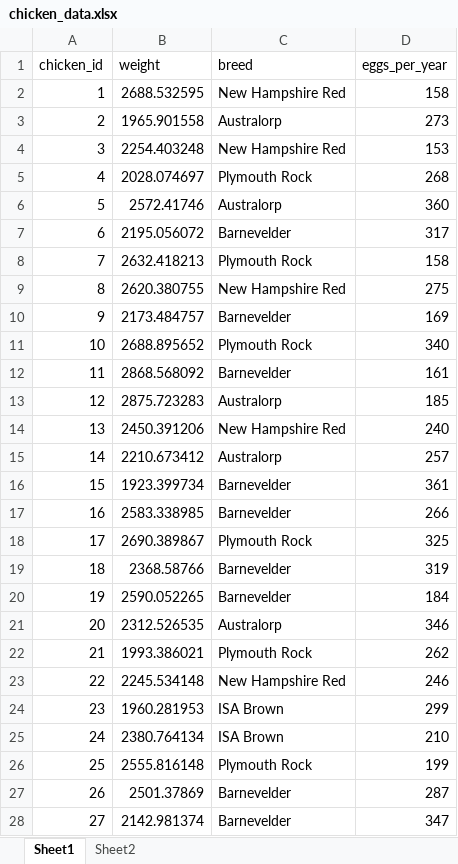
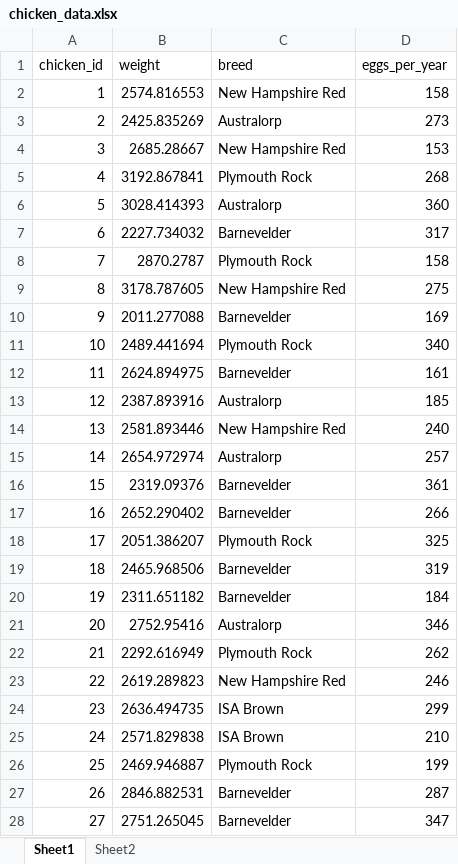
Before and after one commit to sivanujan-selvarajah/scientific_programming, an Excel workbook: Week_02/exercises/chicken_data.xlsx, sheet Sheet1, drawn as a sheet; only a part is shown; values as stored, in another font and other column widths than the file's, no borders; charts and pictures and table styles not drawn; the diff covers the shown part only; the diff names each change by its address in the sheet, - before the commit and + after, or states it on an @@ line.

```diff
--- a/Week_02/exercises/chicken_data.xlsx (sheet Sheet1)
+++ b/Week_02/exercises/chicken_data.xlsx (sheet Sheet1)
-B2 (weight): 2688.532595
+B2 (weight): 2574.816553
-B3 (weight): 1965.901558
+B3 (weight): 2425.835269
-B4 (weight): 2254.403248
+B4 (weight): 2685.28667
-B5 (weight): 2028.074697
+B5 (weight): 3192.867841
-B6 (weight): 2572.41746
+B6 (weight): 3028.414393
-B7 (weight): 2195.056072
+B7 (weight): 2227.734032
-B8 (weight): 2632.418213
+B8 (weight): 2870.2787
-B9 (weight): 2620.380755
+B9 (weight): 3178.787605
-B10 (weight): 2173.484757
+B10 (weight): 2011.277088
-B11 (weight): 2688.895652
+B11 (weight): 2489.441694
-B12 (weight): 2868.568092
+B12 (weight): 2624.894975
-B13 (weight): 2875.723283
+B13 (weight): 2387.893916
-B14 (weight): 2450.391206
+B14 (weight): 2581.893446
-B15 (weight): 2210.673412
+B15 (weight): 2654.972974
-B16 (weight): 1923.399734
+B16 (weight): 2319.09376
-B17 (weight): 2583.338985
+B17 (weight): 2652.290402
-B18 (weight): 2690.389867
+B18 (weight): 2051.386207
-B19 (weight): 2368.58766
+B19 (weight): 2465.968506
-B20 (weight): 2590.052265
+B20 (weight): 2311.651182
-B21 (weight): 2312.526535
+B21 (weight): 2752.95416
-B22 (weight): 1993.386021
+B22 (weight): 2292.616949
-B23 (weight): 2245.534148
+B23 (weight): 2619.289823
-B24 (weight): 1960.281953
+B24 (weight): 2636.494735
-B25 (weight): 2380.764134
+B25 (weight): 2571.829838
-B26 (weight): 2555.816148
+B26 (weight): 2469.946887
-B27 (weight): 2501.37869
+B27 (weight): 2846.882531
-B28 (weight): 2142.981374
+B28 (weight): 2751.265045
```
Also changed, not shown: 73 edited cells elsewhere in this sheet, 1 other file.
